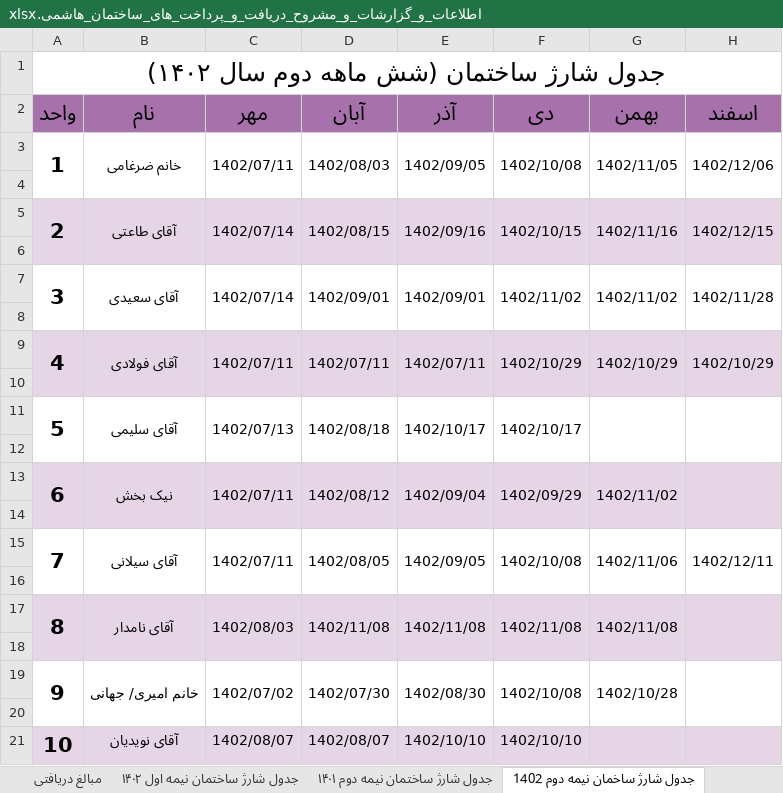
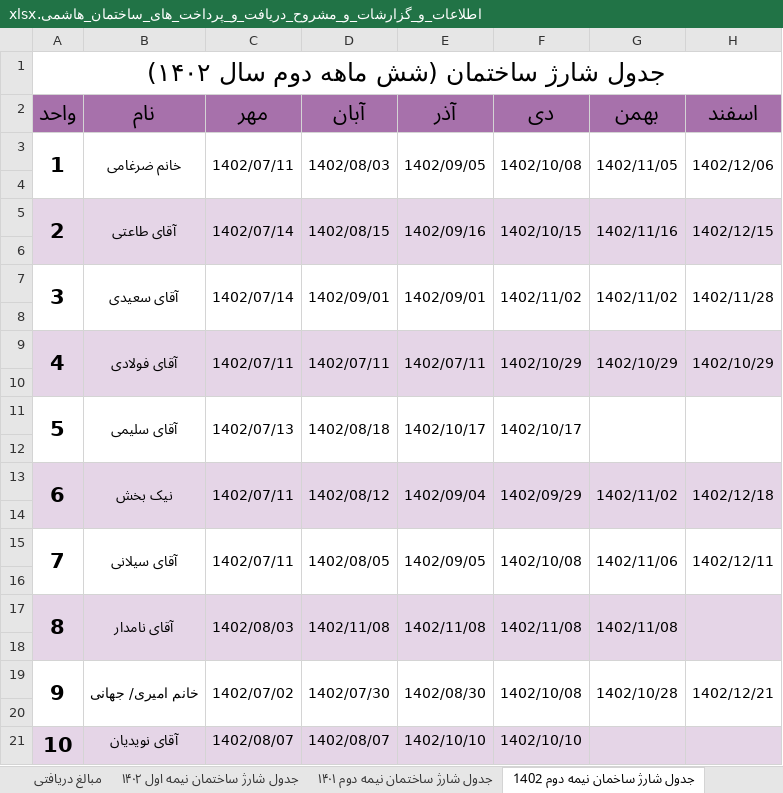
Before and after one commit to Moseyza/BuildingDocuments, an Excel workbook: اطلاعات_و_گزارشات_و_مشروح_دریافت_و_پرداخت_های_ساختمان_هاشمی.xlsx, sheet جدول شارژ ساخمان نیمه دوم 1402, drawn as a sheet; values as stored, in another font and other column widths than the file's, no borders; the diff names each change by its address in the sheet, - before the commit and + after, or states it on an @@ line.

```diff
--- a/اطلاعات_و_گزارشات_و_مشروح_دریافت_و_پرداخت_های_ساختمان_هاشمی.xlsx (sheet جدول شارژ ساخمان نیمه دوم 1402)
+++ b/اطلاعات_و_گزارشات_و_مشروح_دریافت_و_پرداخت_های_ساختمان_هاشمی.xlsx (sheet جدول شارژ ساخمان نیمه دوم 1402)
-H13 (اسفند): (empty)
+H13 (اسفند): 1402/12/18
-H19 (اسفند): (empty)
+H19 (اسفند): 1402/12/21
```
Also changed, not shown: sheet گردش حساب تنخواه ساختمان.
